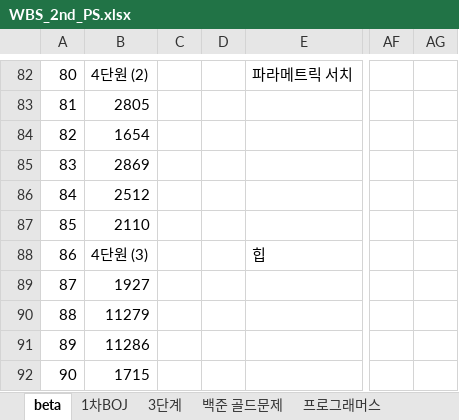
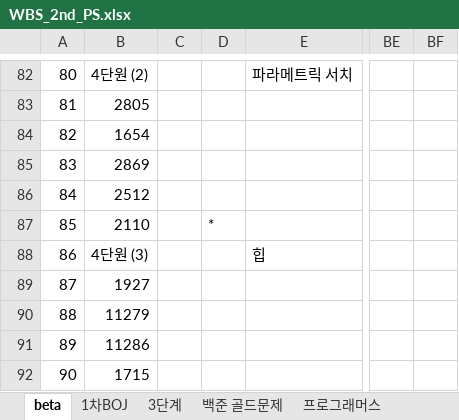
Before and after one commit to rlagudtn/Algorithm, an Excel workbook: WBS_2nd_PS.xlsx, sheet beta, drawn as a sheet; only a part is shown, gaps mark what is left out; values as stored, in another font and other column widths than the file's, no cell formats; removed rows and columns are numbered as before the commit, all else as after; the diff covers the shown part only; the diff names each change by its address in the sheet, - before the commit and + after, or states it on an @@ line.

```diff
--- a/WBS_2nd_PS.xlsx (sheet beta)
+++ b/WBS_2nd_PS.xlsx (sheet beta)
-column AF, empty
-column AG, empty
+column BE, empty
+column BF, empty
-D87: (empty)
+D87: *
```
Also changed, not shown: 35 edited cells elsewhere in this sheet, cell formats, 12 other files.
